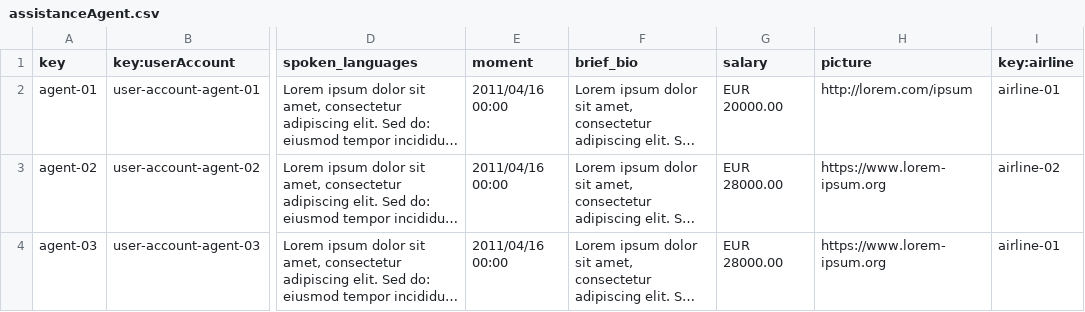
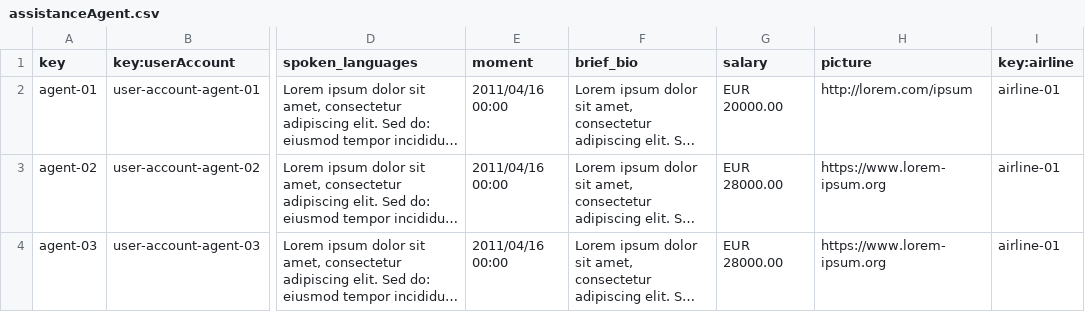
Before and after one commit to Cristinafernandezchica/Acme-ANS, a CSV file: src/main/resources/WEB-INF/data/sample/assistanceAgent.csv, drawn as a sheet; only a part is shown, gaps mark what is left out; long unchanged cells end in …; the diff names each change by its address in the sheet, - before the commit and + after, or states it on an @@ line.

```diff
--- a/src/main/resources/WEB-INF/data/sample/assistanceAgent.csv
+++ b/src/main/resources/WEB-INF/data/sample/assistanceAgent.csv
-I3 (key:airline): airline-02
+I3 (key:airline): airline-01
```
Also changed, not shown: src/main/resources/WEB-INF/data/sample/claim.csv, 11 other files.
